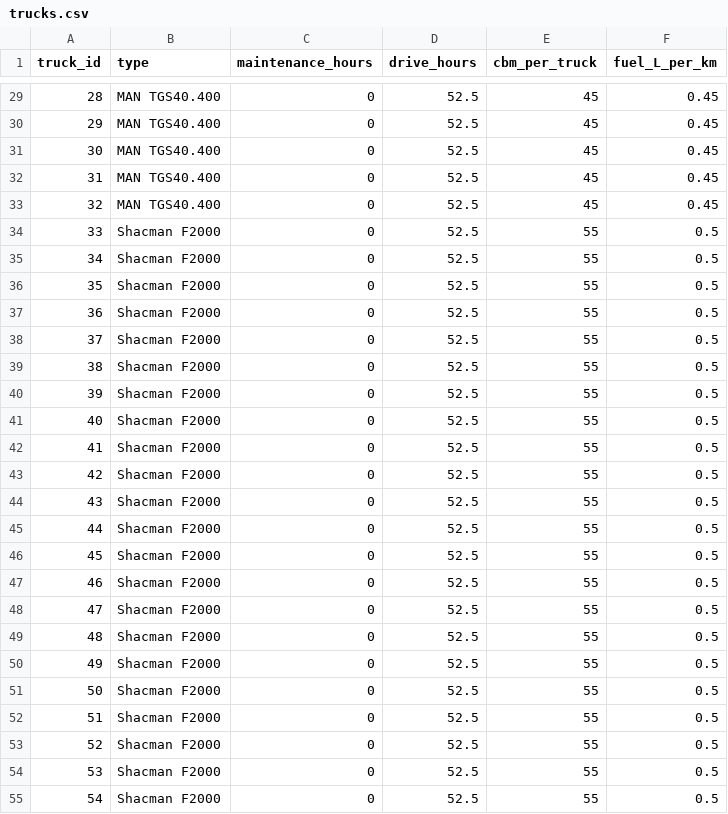
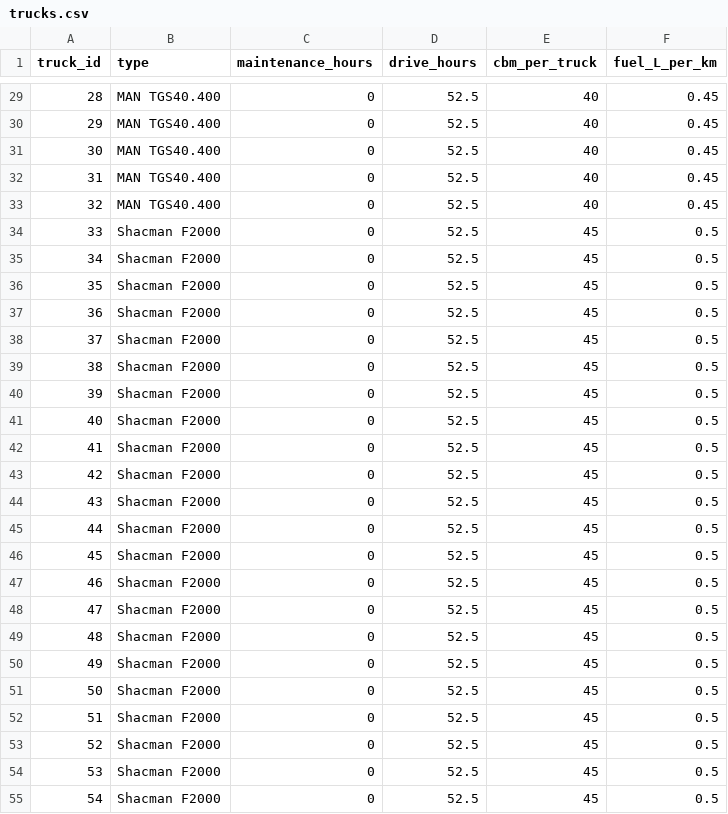
Before and after one commit to Polar310/trucking_app, a CSV file: data/trucks.csv, drawn as a sheet; only a part is shown, gaps mark what is left out; the diff covers the shown part only.

```diff
--- a/data/trucks.csv
+++ b/data/trucks.csv
@@ -29,27 +29,27 @@ truck_id,type,maintenance_hours,drive_hours,cbm_per_truck ,fuel_L_per_km,
-28,MAN TGS40.400,0,52.5,45,0.45,
-29,MAN TGS40.400,0,52.5,45,0.45,
-30,MAN TGS40.400,0,52.5,45,0.45,
-31,MAN TGS40.400,0,52.5,45,0.45,
-32,MAN TGS40.400,0,52.5,45,0.45,
-33,Shacman F2000,0,52.5,55,0.5,
-34,Shacman F2000,0,52.5,55,0.5,
-35,Shacman F2000,0,52.5,55,0.5,
-36,Shacman F2000,0,52.5,55,0.5,
-37,Shacman F2000,0,52.5,55,0.5,
-38,Shacman F2000,0,52.5,55,0.5,
-39,Shacman F2000,0,52.5,55,0.5,
-40,Shacman F2000,0,52.5,55,0.5,
-41,Shacman F2000,0,52.5,55,0.5,
-42,Shacman F2000,0,52.5,55,0.5,
-43,Shacman F2000,0,52.5,55,0.5,
-44,Shacman F2000,0,52.5,55,0.5,
-45,Shacman F2000,0,52.5,55,0.5,
-46,Shacman F2000,0,52.5,55,0.5,
-47,Shacman F2000,0,52.5,55,0.5,
-48,Shacman F2000,0,52.5,55,0.5,
-49,Shacman F2000,0,52.5,55,0.5,
-50,Shacman F2000,0,52.5,55,0.5,
-51,Shacman F2000,0,52.5,55,0.5,
-52,Shacman F2000,0,52.5,55,0.5,
-53,Shacman F2000,0,52.5,55,0.5,
-54,Shacman F2000,0,52.5,55,0.5,
+28,MAN TGS40.400,0,52.5,40,0.45,
+29,MAN TGS40.400,0,52.5,40,0.45,
+30,MAN TGS40.400,0,52.5,40,0.45,
+31,MAN TGS40.400,0,52.5,40,0.45,
+32,MAN TGS40.400,0,52.5,40,0.45,
+33,Shacman F2000,0,52.5,45,0.5,
+34,Shacman F2000,0,52.5,45,0.5,
+35,Shacman F2000,0,52.5,45,0.5,
+36,Shacman F2000,0,52.5,45,0.5,
+37,Shacman F2000,0,52.5,45,0.5,
+38,Shacman F2000,0,52.5,45,0.5,
+39,Shacman F2000,0,52.5,45,0.5,
+40,Shacman F2000,0,52.5,45,0.5,
+41,Shacman F2000,0,52.5,45,0.5,
+42,Shacman F2000,0,52.5,45,0.5,
+43,Shacman F2000,0,52.5,45,0.5,
+44,Shacman F2000,0,52.5,45,0.5,
+45,Shacman F2000,0,52.5,45,0.5,
+46,Shacman F2000,0,52.5,45,0.5,
+47,Shacman F2000,0,52.5,45,0.5,
+48,Shacman F2000,0,52.5,45,0.5,
+49,Shacman F2000,0,52.5,45,0.5,
+50,Shacman F2000,0,52.5,45,0.5,
+51,Shacman F2000,0,52.5,45,0.5,
+52,Shacman F2000,0,52.5,45,0.5,
+53,Shacman F2000,0,52.5,45,0.5,
+54,Shacman F2000,0,52.5,45,0.5,
```
Also changed, not shown: 64 edited cells elsewhere in this file, data/forests.csv, 1 other file.
